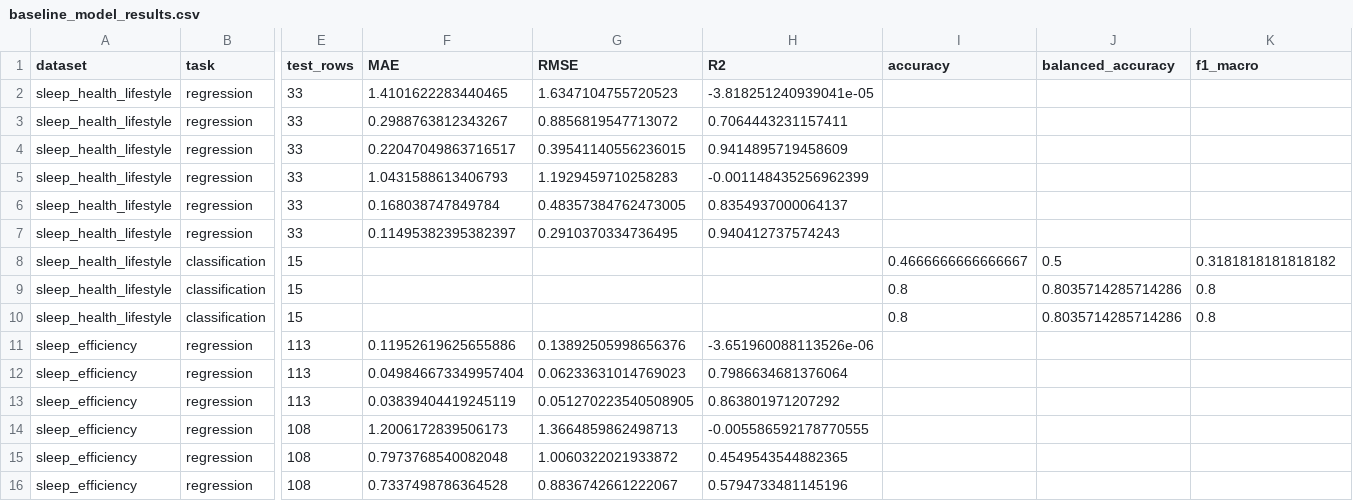
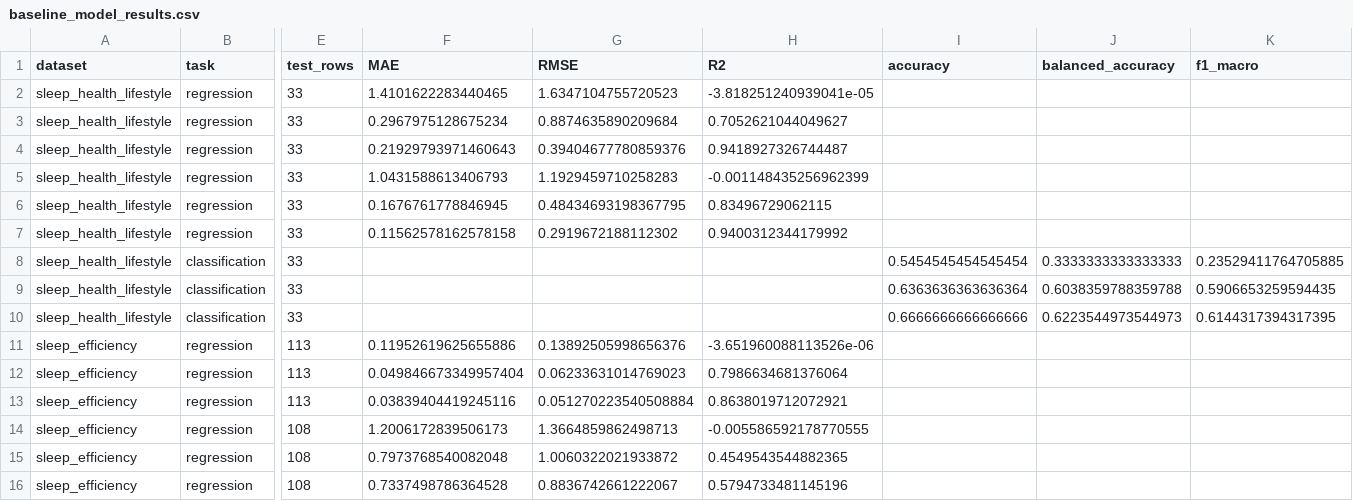
Before and after one commit to coolguy201105-ops/sleep-stress-lifestyle-insights, a CSV file: outputs/baseline_model_results.csv, drawn as a sheet; only a part is shown, gaps mark what is left out; the diff names each change by its address in the sheet, - before the commit and + after, or states it on an @@ line.

```diff
--- a/outputs/baseline_model_results.csv
+++ b/outputs/baseline_model_results.csv
-F3 (MAE): 0.2988763812343267
+F3 (MAE): 0.2967975128675234
-G3 (RMSE): 0.8856819547713072
+G3 (RMSE): 0.8874635890209684
-H3 (R2): 0.7064443231157411
+H3 (R2): 0.7052621044049627
-F4 (MAE): 0.22047049863716517
+F4 (MAE): 0.21929793971460643
-G4 (RMSE): 0.39541140556236015
+G4 (RMSE): 0.39404677780859376
-H4 (R2): 0.9414895719458609
+H4 (R2): 0.9418927326744487
-F6 (MAE): 0.168038747849784
+F6 (MAE): 0.1676761778846945
-G6 (RMSE): 0.48357384762473005
+G6 (RMSE): 0.48434693198367795
-H6 (R2): 0.8354937000064137
+H6 (R2): 0.83496729062115
-F7 (MAE): 0.11495382395382397
+F7 (MAE): 0.11562578162578158
-G7 (RMSE): 0.2910370334736495
+G7 (RMSE): 0.2919672188112302
-H7 (R2): 0.940412737574243
+H7 (R2): 0.9400312344179992
-E8:E10 (test_rows): 15
+E8:E10 (test_rows): 33
-I8 (accuracy): 0.4666666666666667
+I8 (accuracy): 0.5454545454545454
-J8 (balanced_accuracy): 0.5
+J8 (balanced_accuracy): 0.3333333333333333
-K8 (f1_macro): 0.3181818181818182
+K8 (f1_macro): 0.23529411764705885
-I9 (accuracy): 0.8
+I9 (accuracy): 0.6363636363636364
-J9 (balanced_accuracy): 0.8035714285714286
+J9 (balanced_accuracy): 0.6038359788359788
-K9 (f1_macro): 0.8
+K9 (f1_macro): 0.5906653259594435
-I10 (accuracy): 0.8
+I10 (accuracy): 0.6666666666666666
-J10 (balanced_accuracy): 0.8035714285714286
+J10 (balanced_accuracy): 0.6223544973544973
-K10 (f1_macro): 0.8
+K10 (f1_macro): 0.6144317394317395
-F13 (MAE): 0.03839404419245119
+F13 (MAE): 0.03839404419245116
-G13 (RMSE): 0.051270223540508905
+G13 (RMSE): 0.051270223540508884
-H13 (R2): 0.863801971207292
+H13 (R2): 0.8638019712072921
```
Also changed, not shown: 4 other files.
